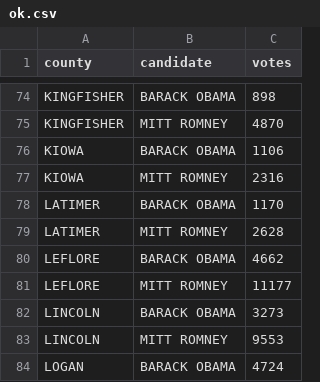
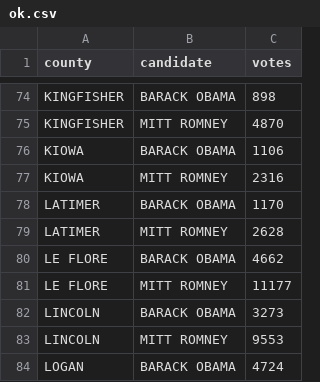
Before and after one commit to BeastNeedsMoreTorque/election-2012-results, a CSV file: data/ok.csv, drawn as a sheet; only a part is shown, gaps mark what is left out.

Commit message:
Add space in Le Flore County, Okla.

```diff
--- a/data/ok.csv
+++ b/data/ok.csv
@@ -79,4 +79,4 @@ LATIMER,BARACK OBAMA,1170
 LATIMER,MITT ROMNEY,2628
-LEFLORE,BARACK OBAMA,4662
-LEFLORE,MITT ROMNEY,11177
+LE FLORE,BARACK OBAMA,4662
+LE FLORE,MITT ROMNEY,11177
 LINCOLN,BARACK OBAMA,3273
```
